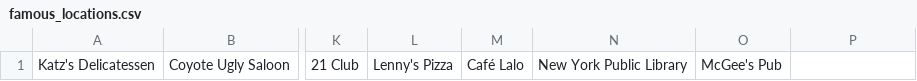
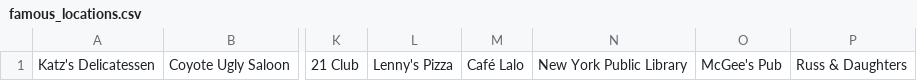
Before and after one commit to nrosella/tourist-trap, a CSV file: app/models/tourist_traps/famous_locations.csv, drawn as a sheet; only a part is shown, gaps mark what is left out; the diff names each change by its address in the sheet, - before the commit and + after, or states it on an @@ line.

Commit message:
adds functionality to #build_famous_locations for use with coords query; adds Russ & Daughters to famous locations

```diff
--- a/app/models/tourist_traps/famous_locations.csv
+++ b/app/models/tourist_traps/famous_locations.csv
-P1: (empty)
+P1: Russ & Daughters
```
Also changed, not shown: 1 other file.
